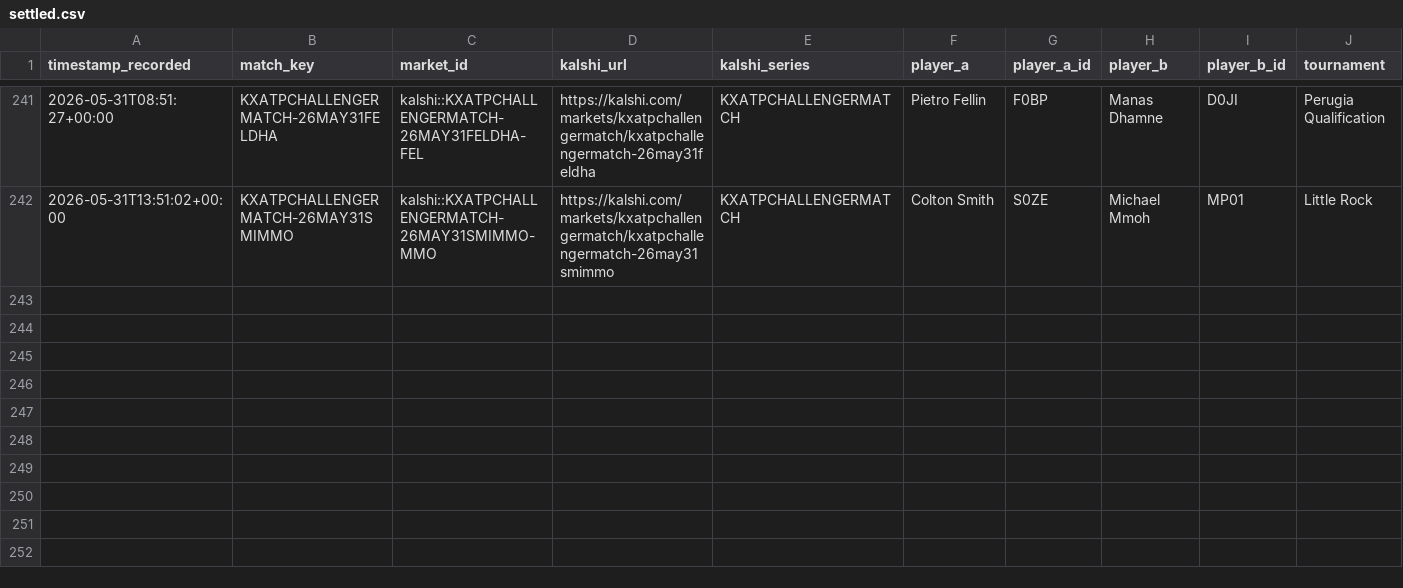
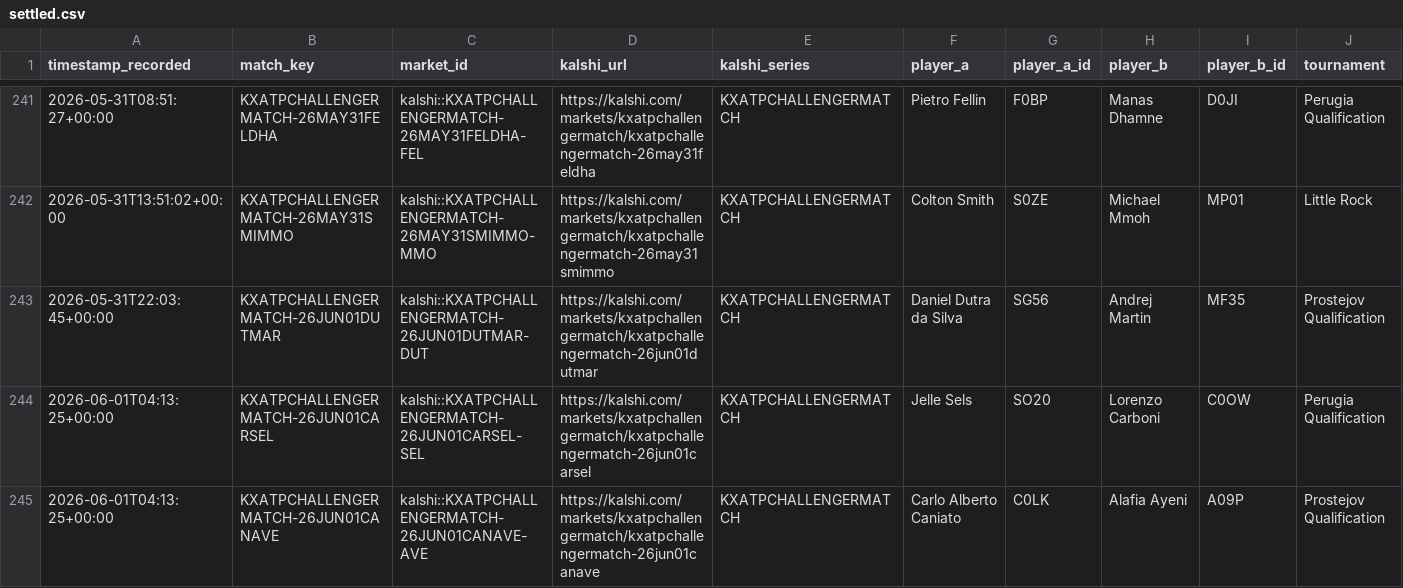
Before and after one commit to TKM6403/tennis-prediction-market, a CSV file: data/paper_trades/settled.csv, drawn as a sheet; only a part is shown, gaps mark what is left out; rows hold the shown columns only; the diff names each change by its address in the sheet, - before the commit and + after, or states it on an @@ line.

```diff
--- a/data/paper_trades/settled.csv
+++ b/data/paper_trades/settled.csv
+row 243: 2026-05-31T22:03:45+00:00 | KXATPCHALLENGERMATCH-26JUN01DUTMAR | kalshi::KXATPCHALLENGERMATCH-26JUN01DUTMAR-DUT | https://kalshi.com/markets/kxatpchallengermatch/kxatpchallengermatch-26jun01dutmar | KXATPCHALLENGERMATCH | Daniel Dutra da Silva | SG56 | Andrej Martin | MF35 | Prostejov Qualification
+row 244: 2026-06-01T04:13:25+00:00 | KXATPCHALLENGERMATCH-26JUN01CARSEL | kalshi::KXATPCHALLENGERMATCH-26JUN01CARSEL-SEL | https://kalshi.com/markets/kxatpchallengermatch/kxatpchallengermatch-26jun01carsel | KXATPCHALLENGERMATCH | Jelle Sels | SO20 | Lorenzo Carboni | C0OW | Perugia Qualification
+row 245: 2026-06-01T04:13:25+00:00 | KXATPCHALLENGERMATCH-26JUN01CANAVE | kalshi::KXATPCHALLENGERMATCH-26JUN01CANAVE-AVE | https://kalshi.com/markets/kxatpchallengermatch/kxatpchallengermatch-26jun01canave | KXATPCHALLENGERMATCH | Carlo Alberto Caniato | C0LK | Alafia Ayeni | A09P | Prostejov Qualification
```
Also changed, not shown: data/paper_trades/pending.csv, 4 other files.
